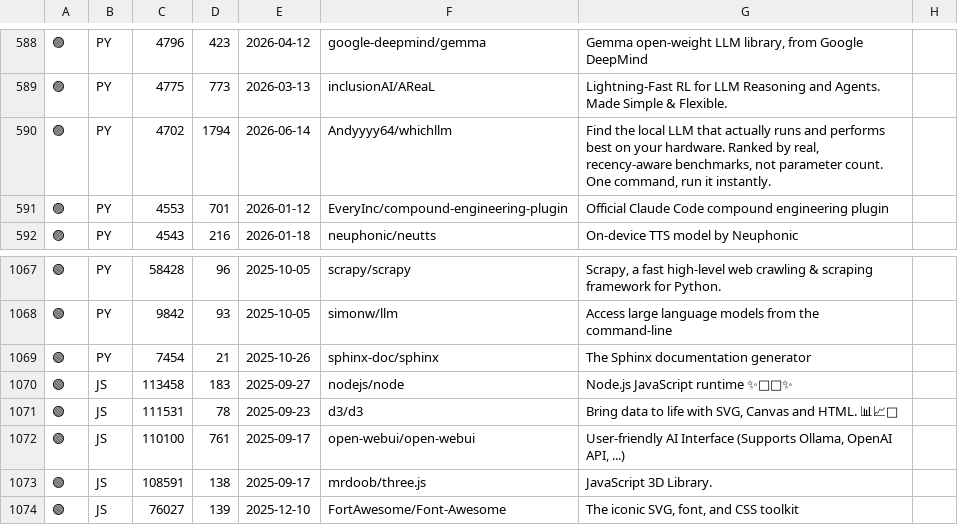
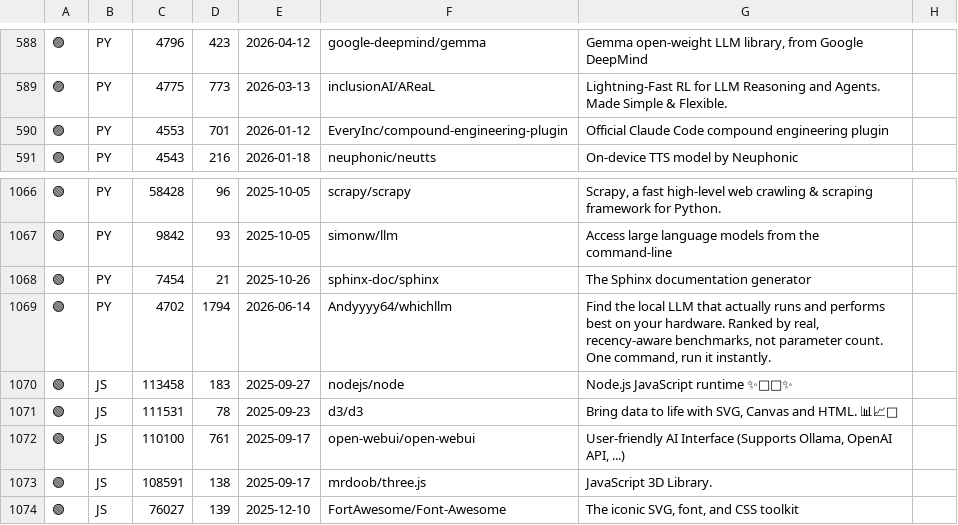
Before and after one commit to sanand0/til, a TSV file: trending-repos.tsv, drawn as a sheet; only a part is shown, gaps mark what is left out.

Commit message:
Jun 28, 2026, 7:25 PM

```diff
--- a/trending-repos.tsv
+++ b/trending-repos.tsv
@@ -589,3 +589,2 @@
 🟣	PY	    4775	   773	2026-03-13	inclusionAI/AReaL	Lightning-Fast RL for LLM Reasoning and Agents. Made Simple & Flexible.
-🟣	PY	    4702	  1794	2026-06-14	Andyyyy64/whichllm	Find the local LLM that actually runs and performs best on your hardware. Ranked by real, recency-aware benchmarks, not parameter count. One command, run it instantly.
 🟣	PY	    4553	   701	2026-01-12	EveryInc/compound-engineering-plugin	Official Claude Code compound engineering plugin
@@ -1069,2 +1068,3 @@
 🟢	PY	    7454	    21	2025-10-26	sphinx-doc/sphinx	The Sphinx documentation generator
+🟢	PY	    4702	  1794	2026-06-14	Andyyyy64/whichllm	Find the local LLM that actually runs and performs best on your hardware. Ranked by real, recency-aware benchmarks, not parameter count. One command, run it instantly.
 🟢	JS	  113458	   183	2025-09-27	nodejs/node	Node.js JavaScript runtime ✨🐢🚀✨
```
